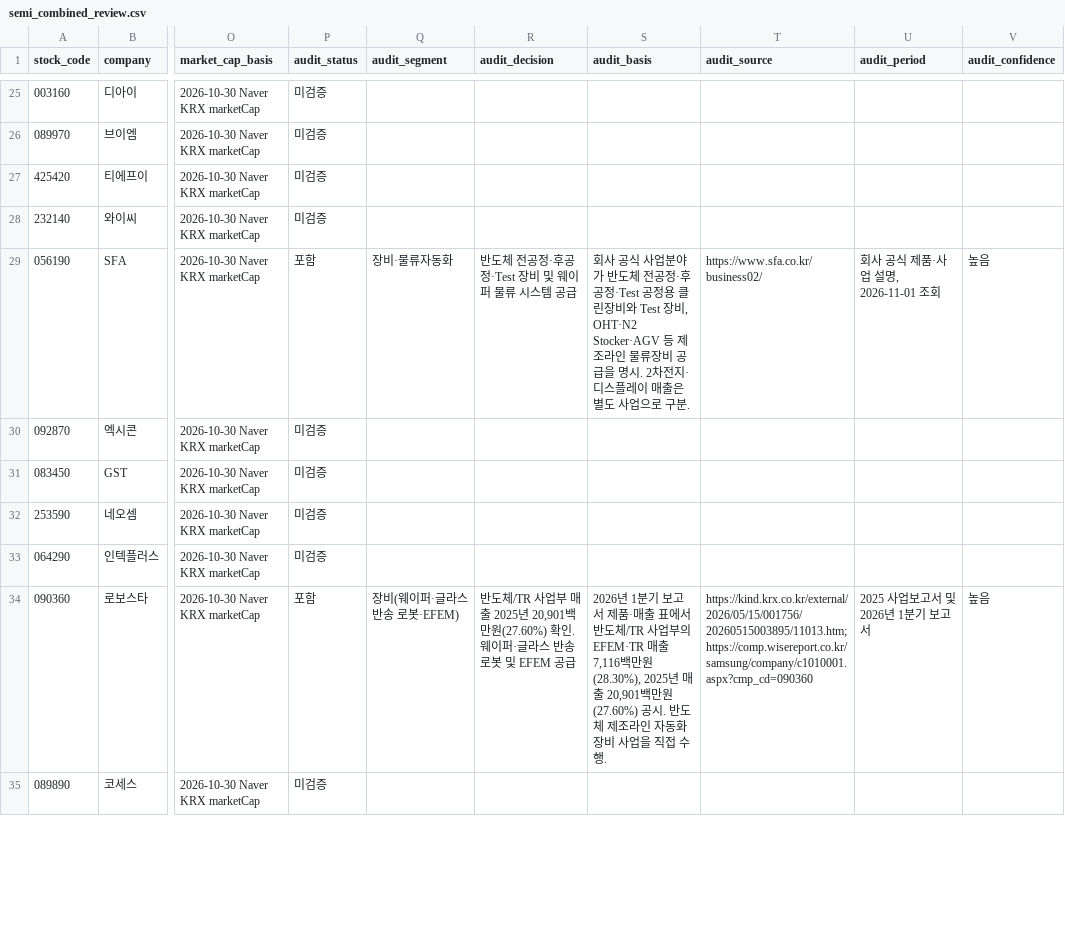
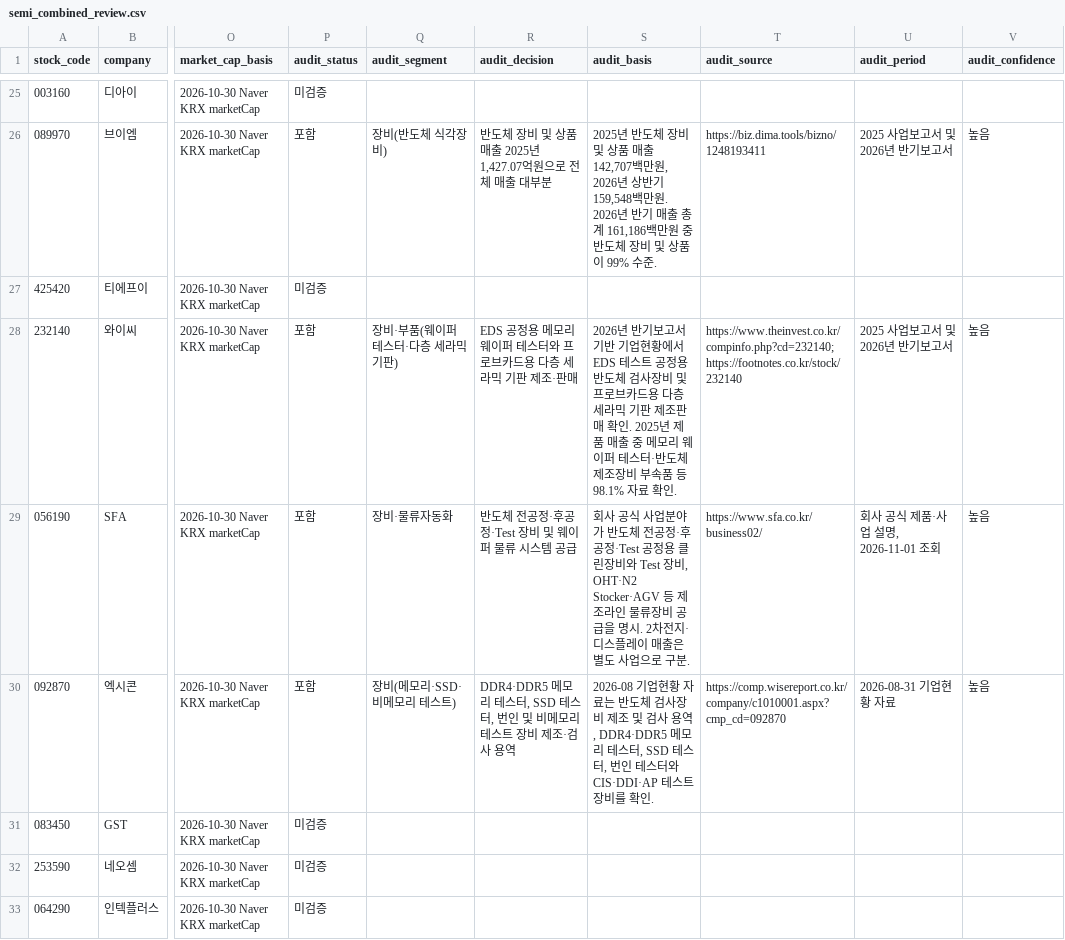
Before and after one commit to captaincatb-web/Sangsaengnews, a CSV file: scripts/semi_combined_review.csv, drawn as a sheet; only a part is shown, gaps mark what is left out; the shorter side is filled out with more unchanged rows; the diff covers the shown part only; the diff names each change by its address in the sheet, - before the commit and + after, or states it on an @@ line.

```diff
--- a/scripts/semi_combined_review.csv
+++ b/scripts/semi_combined_review.csv
-P26 (audit_status): 미검증
+P26 (audit_status): 포함
-Q26 (audit_segment): (empty)
+Q26 (audit_segment): 장비(반도체 식각장비)
-R26 (audit_decision): (empty)
+R26 (audit_decision): 반도체 장비 및 상품 매출 2025년 1,427.07억원으로 전체 매출 대부분
-S26 (audit_basis): (empty)
+S26 (audit_basis): 2025년 반도체 장비 및 상품 매출 142,707백만원, 2026년 상반기 159,548백만원. 2026년 반기 매출 총계 161,186백만원 중 반도체 장비 및 상품이 99% 수준.
-T26 (audit_source): (empty)
+T26 (audit_source): https://biz.dima.tools/bizno/1248193411
-U26 (audit_period): (empty)
+U26 (audit_period): 2025 사업보고서 및 2026년 반기보고서
-V26 (audit_confidence): (empty)
+V26 (audit_confidence): 높음
-P28 (audit_status): 미검증
+P28 (audit_status): 포함
-Q28 (audit_segment): (empty)
+Q28 (audit_segment): 장비·부품(웨이퍼 테스터·다층 세라믹 기판)
-R28 (audit_decision): (empty)
+R28 (audit_decision): EDS 공정용 메모리 웨이퍼 테스터와 프로브카드용 다층 세라믹 기판 제조·판매
-S28 (audit_basis): (empty)
+S28 (audit_basis): 2026년 반기보고서 기반 기업현황에서 EDS 테스트 공정용 반도체 검사장비 및 프로브카드용 다층 세라믹 기판 제조판매 확인. 2025년 제품 매출 중 메모리 웨이퍼 테스터·반도체 제조장비 부속품 등 98.1% 자료 확인.
-T28 (audit_source): (empty)
+T28 (audit_source): https://www.theinvest.co.kr/compinfo.php?cd=232140;https://footnotes.co.kr/stock/232140
-U28 (audit_period): (empty)
+U28 (audit_period): 2025 사업보고서 및 2026년 반기보고서
-V28 (audit_confidence): (empty)
+V28 (audit_confidence): 높음
-P30 (audit_status): 미검증
+P30 (audit_status): 포함
-Q30 (audit_segment): (empty)
+Q30 (audit_segment): 장비(메모리·SSD·비메모리 테스트)
-R30 (audit_decision): (empty)
+R30 (audit_decision): DDR4·DDR5 메모리 테스터, SSD 테스터, 번인 및 비메모리 테스트 장비 제조·검사 용역
-S30 (audit_basis): (empty)
+S30 (audit_basis): 2026-08 기업현황 자료는 반도체 검사장비 제조 및 검사 용역, DDR4·DDR5 메모리 테스터, SSD 테스터, 번인 테스터와 CIS·DDI·AP 테스트 장비를 확인.
-T30 (audit_source): (empty)
+T30 (audit_source): https://comp.wisereport.co.kr/company/c1010001.aspx?cmp_cd=092870
-U30 (audit_period): (empty)
+U30 (audit_period): 2026-08-31 기업현황 자료
-V30 (audit_confidence): (empty)
+V30 (audit_confidence): 높음
```
Also changed, not shown: 49 edited cells elsewhere in this file.
